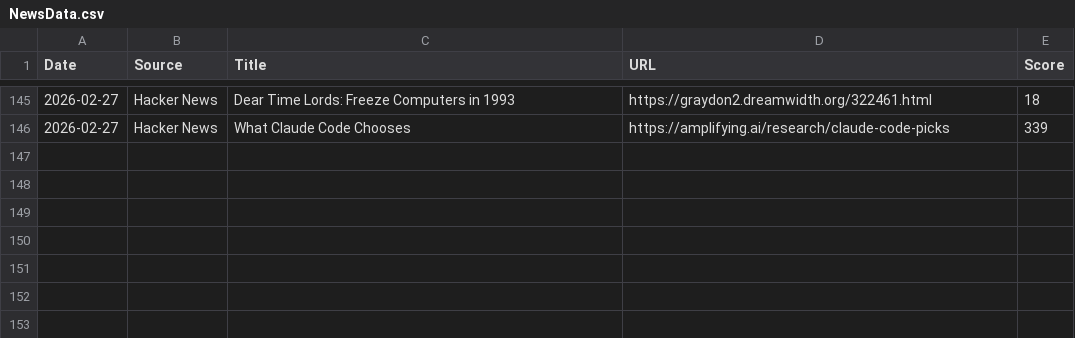
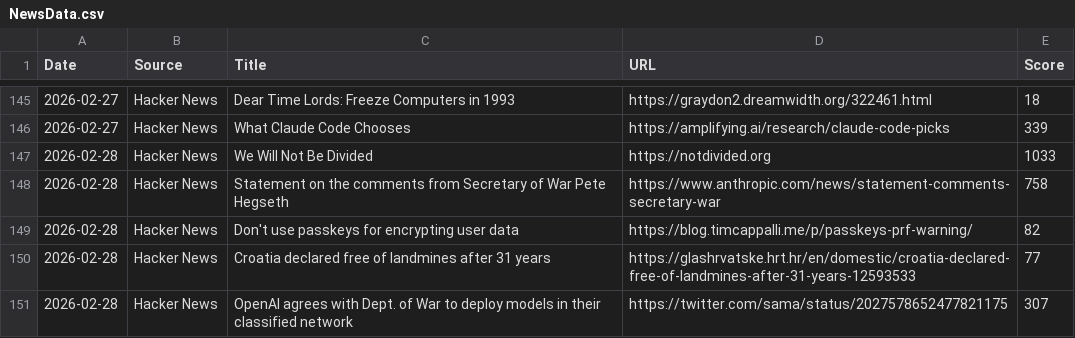
Before and after one commit to Jeffin03/DevDigest, a CSV file: NewsData.csv, drawn as a sheet; only a part is shown, gaps mark what is left out; the diff names each change by its address in the sheet, - before the commit and + after, or states it on an @@ line.

```diff
--- a/NewsData.csv
+++ b/NewsData.csv
+row 147: 2026-02-28 | Hacker News | We Will Not Be Divided | https://notdivided.org | 1033
+row 148: 2026-02-28 | Hacker News | Statement on the comments from Secretary of War Pete Hegseth | https://www.anthropic.com/news/statement-comments-secretary-war | 758
+row 149: 2026-02-28 | Hacker News | Don't use passkeys for encrypting user data | https://blog.timcappalli.me/p/passkeys-prf-warning/ | 82
+row 150: 2026-02-28 | Hacker News | Croatia declared free of landmines after 31 years | https://glashrvatske.hrt.hr/en/domestic/croatia-declared-free-of-landmines-after-31-years-12593533 | 77
+row 151: 2026-02-28 | Hacker News | OpenAI agrees with Dept. of War to deploy models in their classified network | https://twitter.com/sama/status/2027578652477821175 | 307
```
